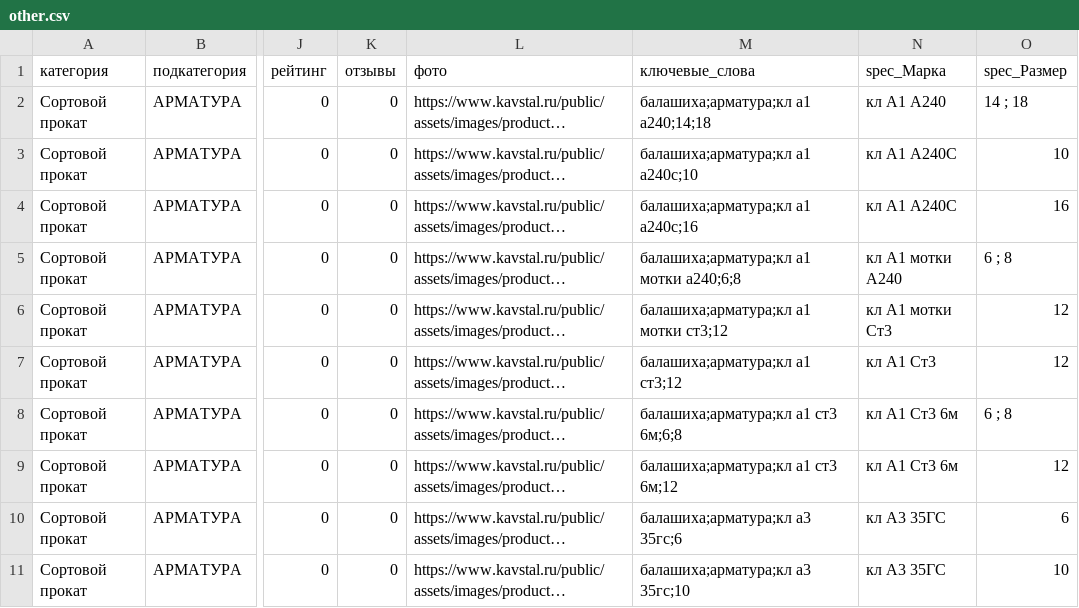
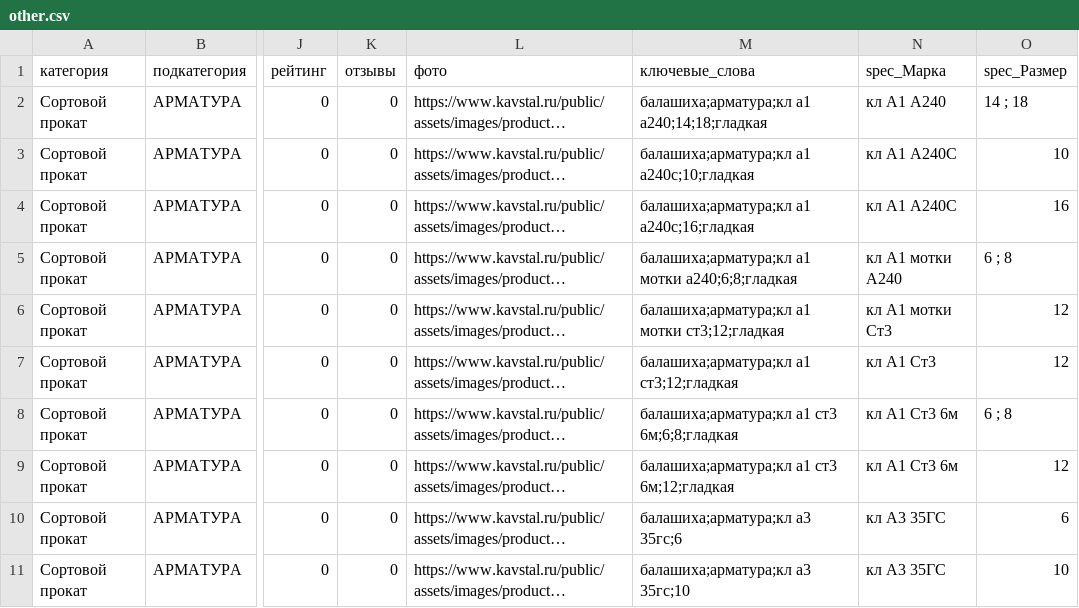
Before and after one commit to timqwees/kavstal, a CSV file: setting/config/excel/other.csv, drawn as a sheet; only a part is shown, gaps mark what is left out; long unchanged cells end in …; the diff names each change by its address in the sheet, - before the commit and + after, or states it on an @@ line.

```diff
--- a/setting/config/excel/other.csv
+++ b/setting/config/excel/other.csv
-M2 (ключевые_слова): балашиха;арматура;кл а1 а240;14;18
+M2 (ключевые_слова): балашиха;арматура;кл а1 а240;14;18;гладкая
-M3 (ключевые_слова): балашиха;арматура;кл а1 а240с;10
+M3 (ключевые_слова): балашиха;арматура;кл а1 а240с;10;гладкая
-M4 (ключевые_слова): балашиха;арматура;кл а1 а240с;16
+M4 (ключевые_слова): балашиха;арматура;кл а1 а240с;16;гладкая
-M5 (ключевые_слова): балашиха;арматура;кл а1 мотки а240;6;8
+M5 (ключевые_слова): балашиха;арматура;кл а1 мотки а240;6;8;гладкая
-M6 (ключевые_слова): балашиха;арматура;кл а1 мотки ст3;12
+M6 (ключевые_слова): балашиха;арматура;кл а1 мотки ст3;12;гладкая
-M7 (ключевые_слова): балашиха;арматура;кл а1 ст3;12
+M7 (ключевые_слова): балашиха;арматура;кл а1 ст3;12;гладкая
-M8 (ключевые_слова): балашиха;арматура;кл а1 ст3 6м;6;8
+M8 (ключевые_слова): балашиха;арматура;кл а1 ст3 6м;6;8;гладкая
-M9 (ключевые_слова): балашиха;арматура;кл а1 ст3 6м;12
+M9 (ключевые_слова): балашиха;арматура;кл а1 ст3 6м;12;гладкая
```
Also changed, not shown: setting/config/excel/profnastil.csv, setting/config/excel/sortovoy_prokat.csv, 3 other files.
